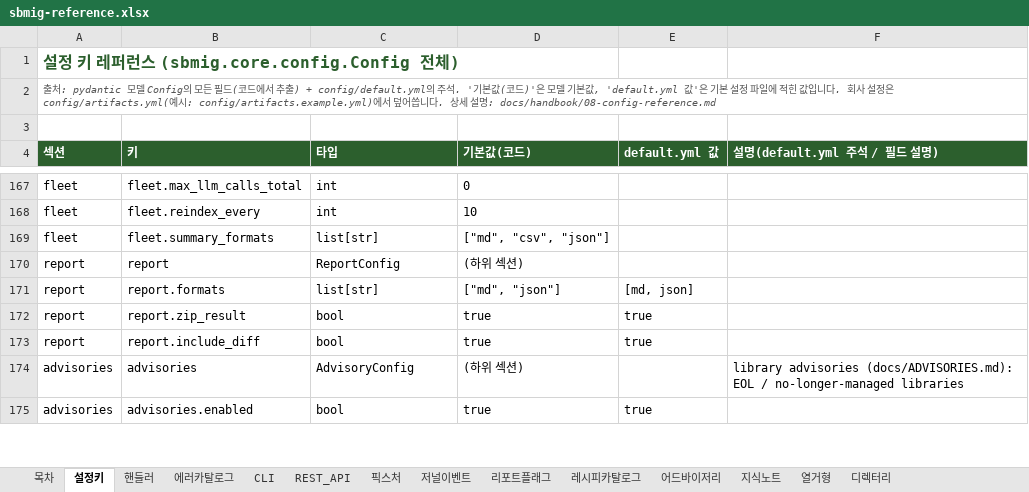
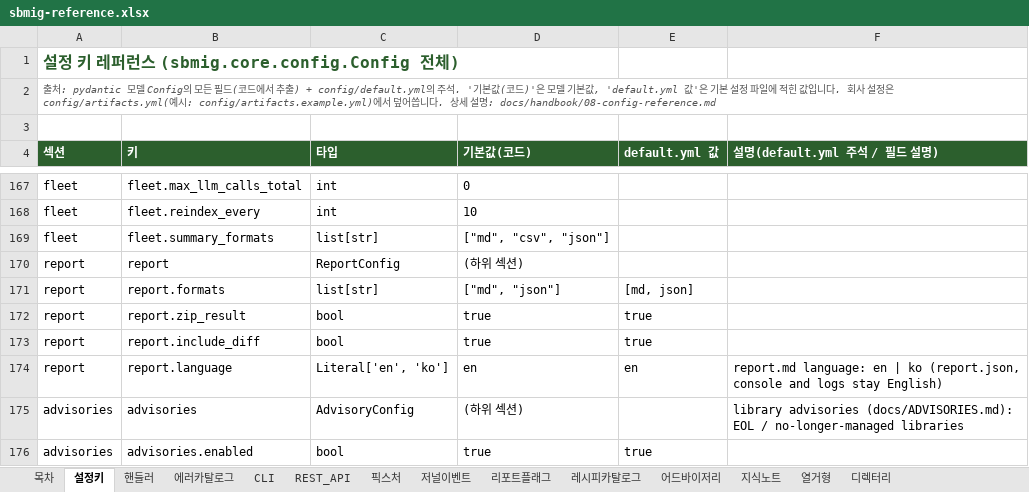
Before and after one commit to acandiatale/tutu, an Excel workbook: docs/handbook/sbmig-reference.xlsx, sheet 설정키, drawn as a sheet; only a part is shown, gaps mark what is left out; values as stored, in another font and other column widths than the file's, no borders; charts and pictures not drawn; the diff names each change by its address in the sheet, - before the commit and + after, or states it on an @@ line.

```diff
--- a/docs/handbook/sbmig-reference.xlsx (sheet 설정키)
+++ b/docs/handbook/sbmig-reference.xlsx (sheet 설정키)
+row 174: report | report.language | Literal['en', 'ko'] | en | en | report.md language: en | ko (report.json, console and logs stay English)
```
Also changed, not shown: sheet 목차, sheet 에러카탈로그, sheet 저널이벤트, 13 other files.
